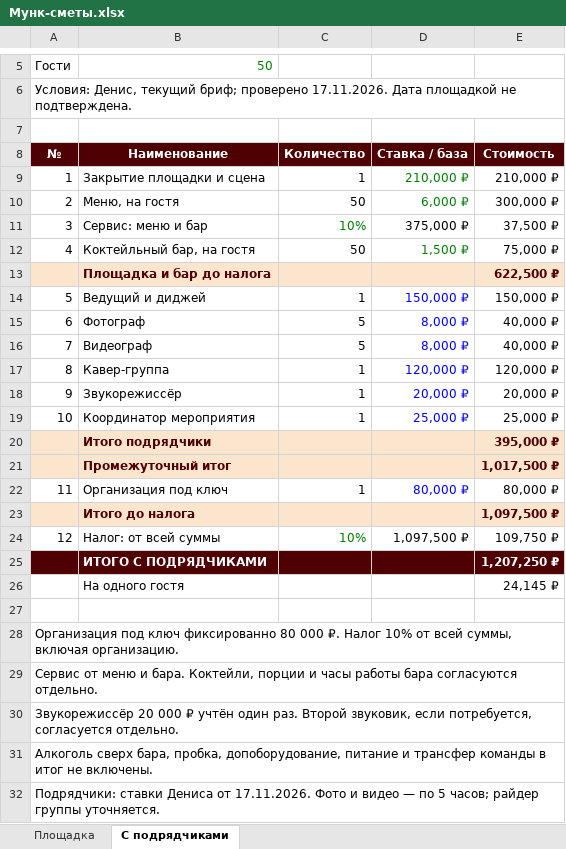
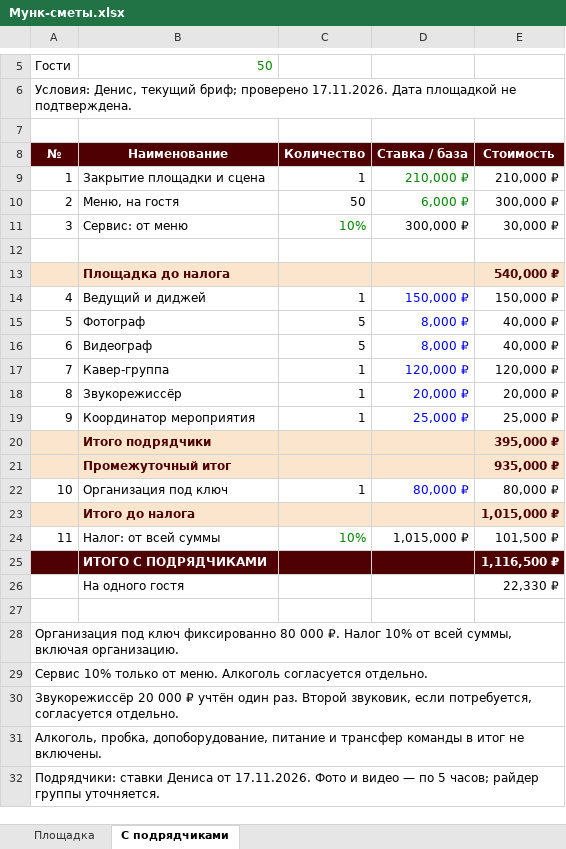
Before and after one commit to navsegdaagency/navsegda-site, an Excel workbook: event/kp/korporativ-18-dekabrya-50/Мунк-сметы.xlsx, sheet С подрядчиками, drawn as a sheet; only a part is shown, gaps mark what is left out; values as stored, in another font and other column widths than the file's, no borders; conditional formats not drawn; removed rows and columns are numbered as before the commit, all else as after; the diff names each change by its address in the sheet, - before the commit and + after, or states it on an @@ line.

```diff
--- a/event/kp/korporativ-18-dekabrya-50/Мунк-сметы.xlsx (sheet С подрядчиками)
+++ b/event/kp/korporativ-18-dekabrya-50/Мунк-сметы.xlsx (sheet С подрядчиками)
-B11 (Наименование): Сервис: меню и бар
+B11 (Наименование): Сервис: от меню
-D11 (Ставка / база): 375,000 ₽
+D11 (Ставка / база): 300,000 ₽
-E11 (Стоимость): 37,500 ₽
+E11 (Стоимость): 30,000 ₽
-row 12: 4 | Коктейльный бар, на гостя | 50 | 1,500 ₽ | 75,000 ₽
+row 12: (empty)
-row 13:  | Площадка и бар до налога |  |  | 622,500 ₽
+row 13:  | Площадка до налога |  |  | 540,000 ₽
-A14 (№): 5
+A14 (№): 4
-A15 (№): 6
+A15 (№): 5
-A16 (№): 7
+A16 (№): 6
-A17 (№): 8
+A17 (№): 7
-A18 (№): 9
+A18 (№): 8
-A19 (№): 10
+A19 (№): 9
-E21 (Стоимость): 1,017,500 ₽
+E21 (Стоимость): 935,000 ₽
-A22 (№): 11
+A22 (№): 10
-E23 (Стоимость): 1,097,500 ₽
+E23 (Стоимость): 1,015,000 ₽
-A24 (№): 12
+A24 (№): 11
-D24 (Ставка / база): 1,097,500 ₽
+D24 (Ставка / база): 1,015,000 ₽
-E24 (Стоимость): 109,750 ₽
+E24 (Стоимость): 101,500 ₽
-E25 (Стоимость): 1,207,250 ₽
+E25 (Стоимость): 1,116,500 ₽
-E26 (Стоимость): 24,145 ₽
+E26 (Стоимость): 22,330 ₽
-A29 (№): Сервис от меню и бара. Коктейли, порции и часы работы бара согласуются отдельно.
+A29 (№): Сервис 10% только от меню. Алкоголь согласуется отдельно.
-A31 (№): Алкоголь сверх бара, пробка, допоборудование,…
+A31 (№): Алкоголь, пробка, допоборудование,…
```
Also changed, not shown: sheet Площадка, 1 other file.
